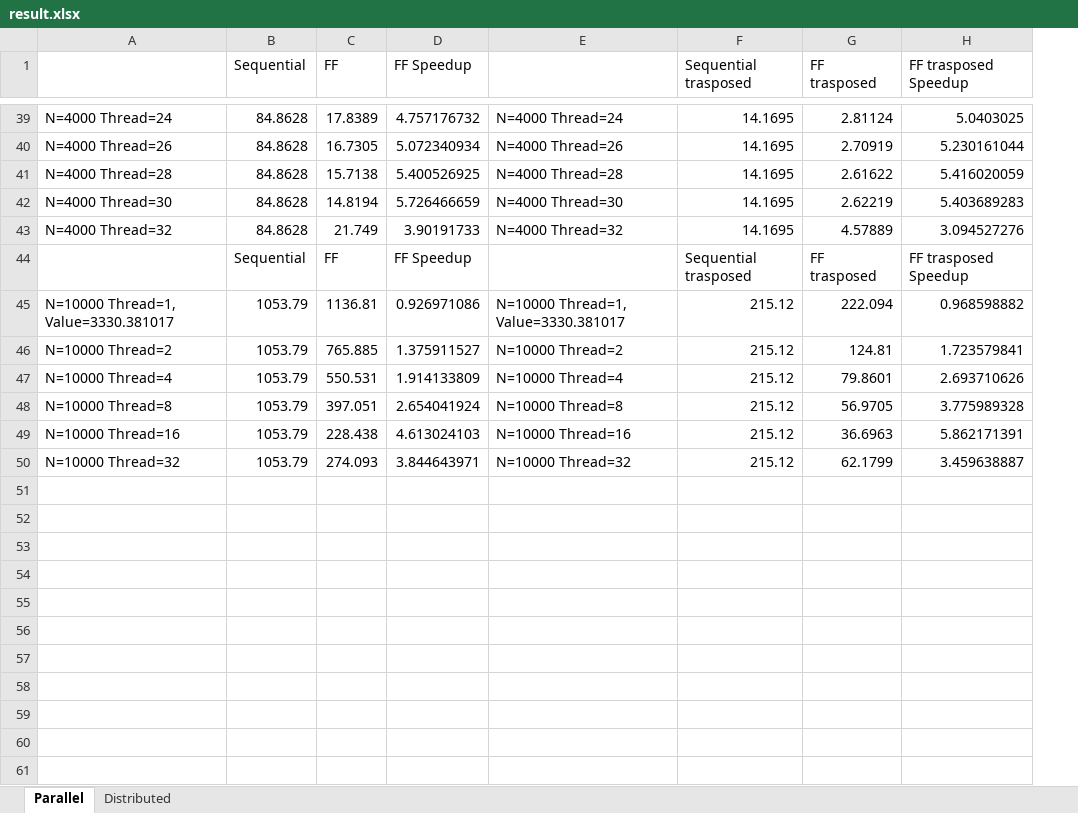
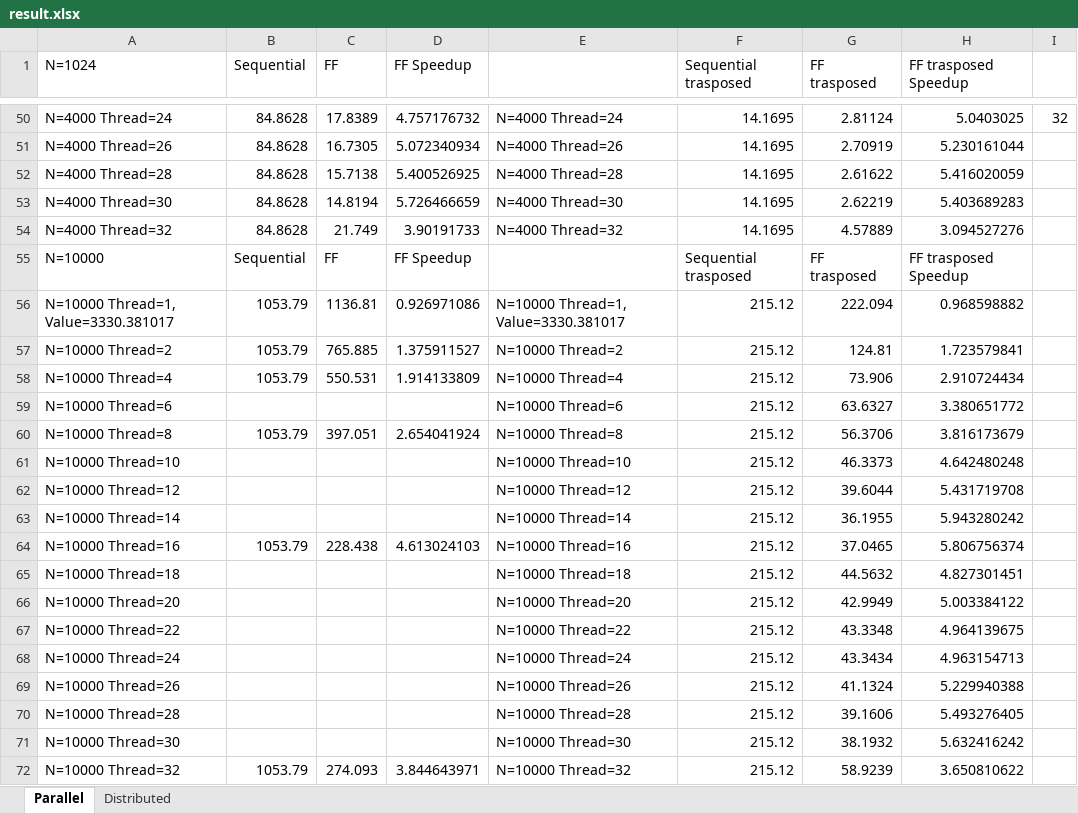
Before and after one commit to Benocci/SPM, an Excel workbook: ExamProject/result.xlsx, sheet Parallel, drawn as a sheet; only a part is shown, gaps mark what is left out; values as stored, in another font and other column widths than the file's, no borders; charts and pictures not drawn; addresses are those after the commit; the diff covers the shown part only; the diff names each change by its address in the sheet, - before the commit and + after, or states it on an @@ line.

```diff
--- a/ExamProject/result.xlsx (sheet Parallel)
+++ b/ExamProject/result.xlsx (sheet Parallel)
+column I, row 50: 32
-A1: (empty)
+A1: N=1024
-A55 (N=1024): (empty)
+A55 (N=1024): N=10000
-G58 (FF trasposed): 79.8601
+G58 (FF trasposed): 73.906
-H58 (FF trasposed Speedup): 2.693710626
+H58 (FF trasposed Speedup): 2.910724434
+row 59: N=10000 Thread=6 |  |  |  | N=10000 Thread=6 | 215.12 | 63.6327 | 3.380651772
-G60 (FF trasposed): 56.9705
+G60 (FF trasposed): 56.3706
-H60 (FF trasposed Speedup): 3.775989328
+H60 (FF trasposed Speedup): 3.816173679
+row 61: N=10000 Thread=10 |  |  |  | N=10000 Thread=10 | 215.12 | 46.3373 | 4.642480248
+row 62: N=10000 Thread=12 |  |  |  | N=10000 Thread=12 | 215.12 | 39.6044 | 5.431719708
+row 63: N=10000 Thread=14 |  |  |  | N=10000 Thread=14 | 215.12 | 36.1955 | 5.943280242
-G64 (FF trasposed): 36.6963
+G64 (FF trasposed): 37.0465
-H64 (FF trasposed Speedup): 5.862171391
+H64 (FF trasposed Speedup): 5.806756374
+row 65: N=10000 Thread=18 |  |  |  | N=10000 Thread=18 | 215.12 | 44.5632 | 4.827301451
+row 66: N=10000 Thread=20 |  |  |  | N=10000 Thread=20 | 215.12 | 42.9949 | 5.003384122
+row 67: N=10000 Thread=22 |  |  |  | N=10000 Thread=22 | 215.12 | 43.3348 | 4.964139675
+row 68: N=10000 Thread=24 |  |  |  | N=10000 Thread=24 | 215.12 | 43.3434 | 4.963154713
+row 69: N=10000 Thread=26 |  |  |  | N=10000 Thread=26 | 215.12 | 41.1324 | 5.229940388
+row 70: N=10000 Thread=28 |  |  |  | N=10000 Thread=28 | 215.12 | 39.1606 | 5.493276405
+row 71: N=10000 Thread=30 |  |  |  | N=10000 Thread=30 | 215.12 | 38.1932 | 5.632416242
-G72 (FF trasposed): 62.1799
+G72 (FF trasposed): 58.9239
-H72 (FF trasposed Speedup): 3.459638887
+H72 (FF trasposed Speedup): 3.650810622
```
Also changed, not shown: 11 added rows and 10 edited cells elsewhere in this sheet, formulas that keep their value, charts or pictures.
